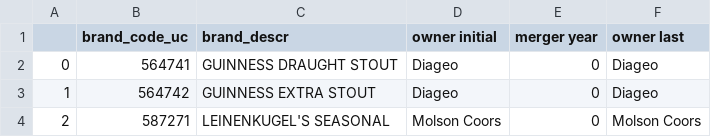
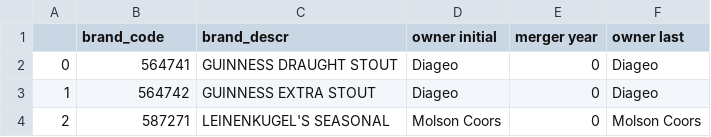
Before and after one commit to zziyue83/Mergers, a CSV file: Top 100 BEER.csv, drawn as a sheet; only a part is shown.

```diff
--- a/Top 100 BEER.csv
+++ b/Top 100 BEER.csv
@@ -1,2 +1,2 @@
-,brand_code_uc,brand_descr,owner initial,merger year,owner last
+,brand_code,brand_descr,owner initial,merger year,owner last
 0,564741,GUINNESS DRAUGHT STOUT,Diageo,0,Diageo
```
Also changed, not shown: 1 other file.
